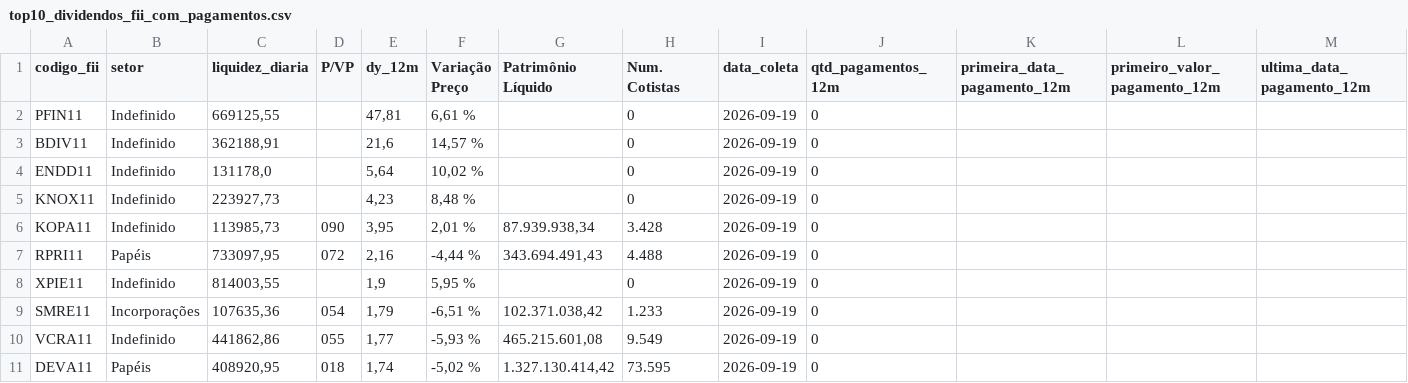
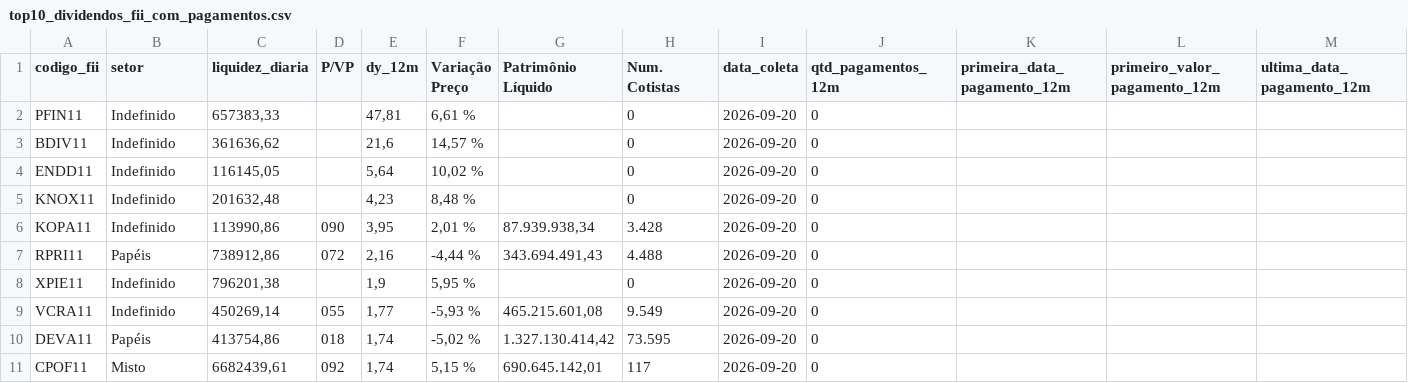
Before and after one commit to VBGVictor/CVM-FII-Data, a CSV file: output/dados_projeto/top10_dividendos_fii_com_pagamentos.csv, drawn as a sheet; only a part is shown; removed rows and columns are numbered as before the commit, all else as after; rows hold the shown columns only; the diff names each change by its address in the sheet, - before the commit and + after, or states it on an @@ line.

```diff
--- a/output/dados_projeto/top10_dividendos_fii_com_pagamentos.csv
+++ b/output/dados_projeto/top10_dividendos_fii_com_pagamentos.csv
-C2 (liquidez_diaria): 669125,55
+C2 (liquidez_diaria): 657383,33
-I2:I8 (data_coleta): 2026-09-19
+I2:I8 (data_coleta): 2026-09-20
-C3 (liquidez_diaria): 362188,91
+C3 (liquidez_diaria): 361636,62
-C4 (liquidez_diaria): 131178,0
+C4 (liquidez_diaria): 116145,05
-C5 (liquidez_diaria): 223927,73
+C5 (liquidez_diaria): 201632,48
-C6 (liquidez_diaria): 113985,73
+C6 (liquidez_diaria): 113990,86
-C7 (liquidez_diaria): 733097,95
+C7 (liquidez_diaria): 738912,86
-C8 (liquidez_diaria): 814003,55
+C8 (liquidez_diaria): 796201,38
-row 9: SMRE11 | Incorporações | 107635,36 | 054 | 1,79 | -6,51 % | 102.371.038,42 | 1.233 | 2026-09-19 | 0
-C9 (liquidez_diaria): 441862,86
+C9 (liquidez_diaria): 450269,14
-I9:I10 (data_coleta): 2026-09-19
+I9:I10 (data_coleta): 2026-09-20
-C10 (liquidez_diaria): 408920,95
+C10 (liquidez_diaria): 413754,86
+row 11: CPOF11 | Misto | 6682439,61 | 092 | 1,74 | 5,15 % | 690.645.142,01 | 117 | 2026-09-20 | 0
```
Also changed, not shown: output/dados_projeto/consolidado_fii_imovel_desempenho.csv, output/dados_projeto/inf_trimestral_fii_2022/inf_trimestral_fii_imovel_desempenho_2022.csv, 23 other files.
